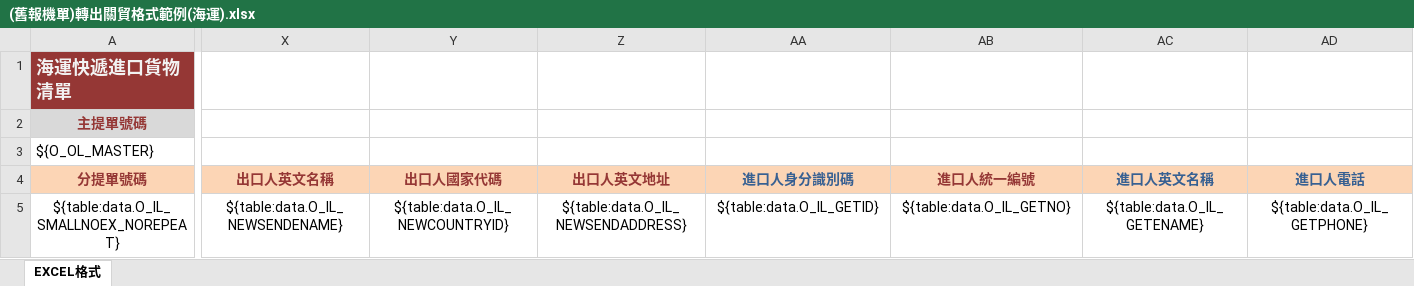
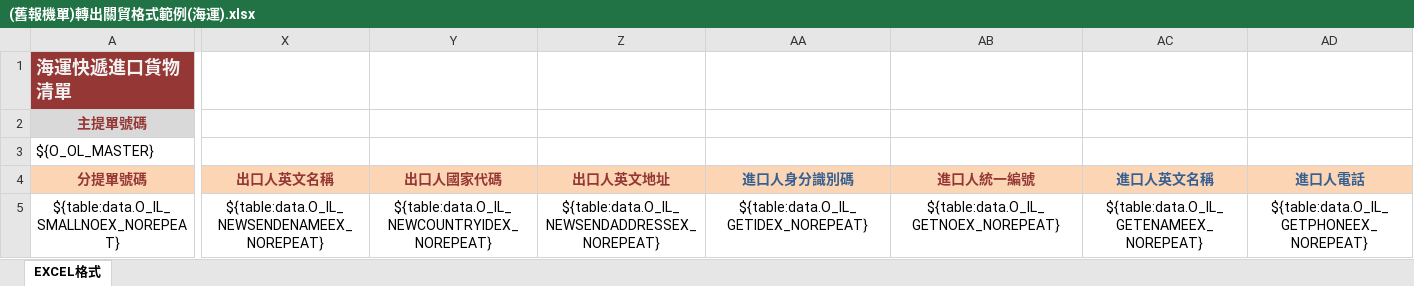
Before and after one commit to a28115665/20170116_Module, an Excel workbook: templates/(舊報機單)轉出關貿格式範例(海運).xlsx, sheet EXCEL格式, drawn as a sheet; only a part is shown, gaps mark what is left out; values as stored, in another font and other column widths than the file's, no borders; conditional formats not drawn; the diff covers the shown part only; the diff names each change by its address in the sheet, - before the commit and + after, or states it on an @@ line.

```diff
--- a/templates/(舊報機單)轉出關貿格式範例(海運).xlsx (sheet EXCEL格式)
+++ b/templates/(舊報機單)轉出關貿格式範例(海運).xlsx (sheet EXCEL格式)
-X5 (出口人英文名稱): ${table:data.O_IL_NEWSENDENAME}
+X5 (出口人英文名稱): ${table:data.O_IL_NEWSENDENAMEEX_NOREPEAT}
-Y5 (出口人國家代碼): ${table:data.O_IL_NEWCOUNTRYID}
+Y5 (出口人國家代碼): ${table:data.O_IL_NEWCOUNTRYIDEX_NOREPEAT}
-Z5 (出口人英文地址): ${table:data.O_IL_NEWSENDADDRESS}
+Z5 (出口人英文地址): ${table:data.O_IL_NEWSENDADDRESSEX_NOREPEAT}
-AA5 (進口人身分識別碼): ${table:data.O_IL_GETID}
+AA5 (進口人身分識別碼): ${table:data.O_IL_GETIDEX_NOREPEAT}
-AB5 (進口人統一編號): ${table:data.O_IL_GETNO}
+AB5 (進口人統一編號): ${table:data.O_IL_GETNOEX_NOREPEAT}
-AC5 (進口人英文名稱): ${table:data.O_IL_GETENAME}
+AC5 (進口人英文名稱): ${table:data.O_IL_GETENAMEEX_NOREPEAT}
-AD5 (進口人電話): ${table:data.O_IL_GETPHONE}
+AD5 (進口人電話): ${table:data.O_IL_GETPHONEEX_NOREPEAT}
```
Also changed, not shown: 2 edited cells elsewhere in this sheet, 1 other file.
